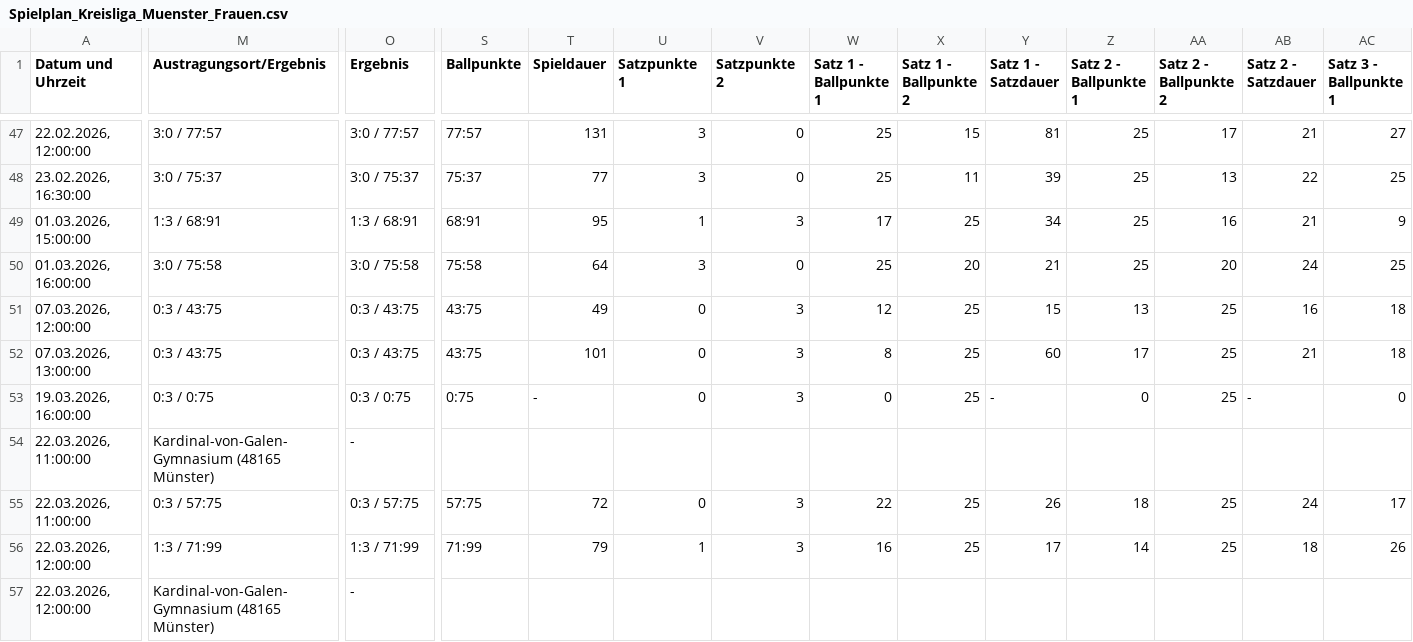
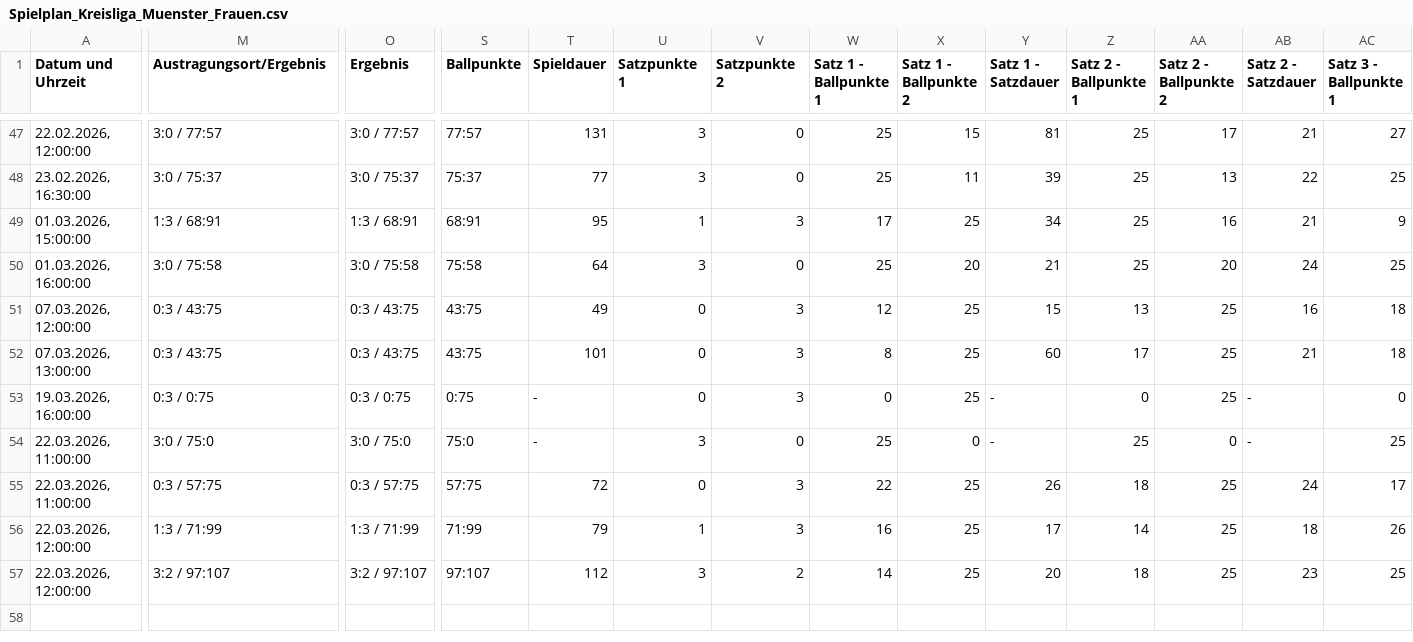
Before and after one commit to uscmuenster/USC-Spielplaene2526, a CSV file: csvdata/Spielplan_Kreisliga_Muenster_Frauen.csv, drawn as a sheet; only a part is shown, gaps mark what is left out; the diff covers the shown part only; the diff names each change by its address in the sheet, - before the commit and + after, or states it on an @@ line.

```diff
--- a/csvdata/Spielplan_Kreisliga_Muenster_Frauen.csv
+++ b/csvdata/Spielplan_Kreisliga_Muenster_Frauen.csv
-M54 (Austragungsort/Ergebnis): Kardinal-von-Galen-Gymnasium (48165 Münster)
+M54 (Austragungsort/Ergebnis): 3:0 / 75:0
-O54 (Ergebnis): -
+O54 (Ergebnis): 3:0 / 75:0
-S54 (Ballpunkte): (empty)
+S54 (Ballpunkte): 75:0
-T54 (Spieldauer): (empty)
+T54 (Spieldauer): -
-U54 (Satzpunkte 1): (empty)
+U54 (Satzpunkte 1): 3
-V54 (Satzpunkte 2): (empty)
+V54 (Satzpunkte 2): 0
-W54 (Satz 1 - Ballpunkte 1): (empty)
+W54 (Satz 1 - Ballpunkte 1): 25
-X54 (Satz 1 - Ballpunkte 2): (empty)
+X54 (Satz 1 - Ballpunkte 2): 0
-Y54 (Satz 1 - Satzdauer): (empty)
+Y54 (Satz 1 - Satzdauer): -
-Z54 (Satz 2 - Ballpunkte 1): (empty)
+Z54 (Satz 2 - Ballpunkte 1): 25
-AA54 (Satz 2 - Ballpunkte 2): (empty)
+AA54 (Satz 2 - Ballpunkte 2): 0
-AB54 (Satz 2 - Satzdauer): (empty)
+AB54 (Satz 2 - Satzdauer): -
-AC54 (Satz 3 - Ballpunkte 1): (empty)
+AC54 (Satz 3 - Ballpunkte 1): 25
-M57 (Austragungsort/Ergebnis): Kardinal-von-Galen-Gymnasium (48165 Münster)
+M57 (Austragungsort/Ergebnis): 3:2 / 97:107
-O57 (Ergebnis): -
+O57 (Ergebnis): 3:2 / 97:107
-S57 (Ballpunkte): (empty)
+S57 (Ballpunkte): 97:107
-T57 (Spieldauer): (empty)
+T57 (Spieldauer): 112
-U57 (Satzpunkte 1): (empty)
+U57 (Satzpunkte 1): 3
-V57 (Satzpunkte 2): (empty)
+V57 (Satzpunkte 2): 2
-W57 (Satz 1 - Ballpunkte 1): (empty)
+W57 (Satz 1 - Ballpunkte 1): 14
-X57 (Satz 1 - Ballpunkte 2): (empty)
+X57 (Satz 1 - Ballpunkte 2): 25
-Y57 (Satz 1 - Satzdauer): (empty)
+Y57 (Satz 1 - Satzdauer): 20
-Z57 (Satz 2 - Ballpunkte 1): (empty)
+Z57 (Satz 2 - Ballpunkte 1): 18
-AA57 (Satz 2 - Ballpunkte 2): (empty)
+AA57 (Satz 2 - Ballpunkte 2): 25
-AB57 (Satz 2 - Satzdauer): (empty)
+AB57 (Satz 2 - Satzdauer): 23
-AC57 (Satz 3 - Ballpunkte 1): (empty)
+AC57 (Satz 3 - Ballpunkte 1): 25
```
Also changed, not shown: 10 edited cells elsewhere in this file.
